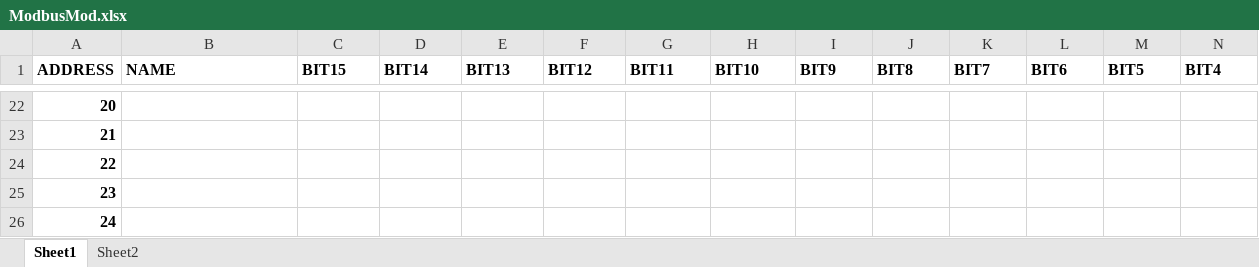
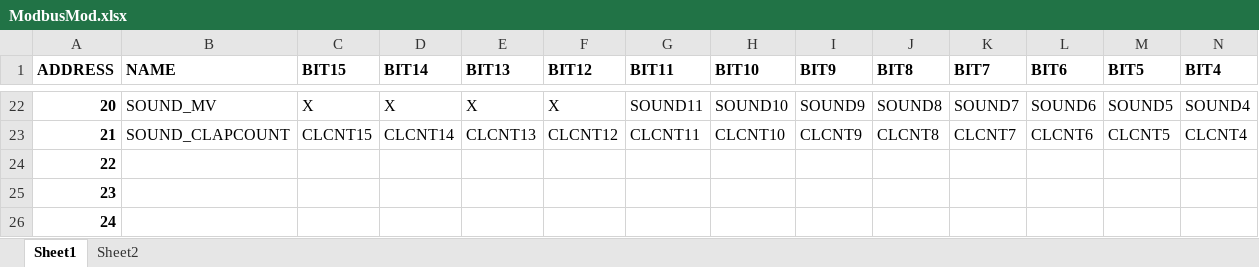
Before and after one commit to ValereVersnip/AE_VVD_MULTI, an Excel workbook: 0_Documentation/Modbus/ModbusMod.xlsx, sheet Sheet1, drawn as a sheet; only a part is shown, gaps mark what is left out; values as stored, in another font and other column widths than the file's, no borders; the diff covers the shown part only; the diff names each change by its address in the sheet, - before the commit and + after, or states it on an @@ line.

```diff
--- a/0_Documentation/Modbus/ModbusMod.xlsx (sheet Sheet1)
+++ b/0_Documentation/Modbus/ModbusMod.xlsx (sheet Sheet1)
-B22 (NAME): (empty)
+B22 (NAME): SOUND_MV
-C22 (BIT15): (empty)
+C22 (BIT15): X
-D22 (BIT14): (empty)
+D22 (BIT14): X
-E22 (BIT13): (empty)
+E22 (BIT13): X
-F22 (BIT12): (empty)
+F22 (BIT12): X
-G22 (BIT11): (empty)
+G22 (BIT11): SOUND11
-H22 (BIT10): (empty)
+H22 (BIT10): SOUND10
-I22 (BIT9): (empty)
+I22 (BIT9): SOUND9
-J22 (BIT8): (empty)
+J22 (BIT8): SOUND8
-K22 (BIT7): (empty)
+K22 (BIT7): SOUND7
-L22 (BIT6): (empty)
+L22 (BIT6): SOUND6
-M22 (BIT5): (empty)
+M22 (BIT5): SOUND5
-N22 (BIT4): (empty)
+N22 (BIT4): SOUND4
-B23 (NAME): (empty)
+B23 (NAME): SOUND_CLAPCOUNT
-C23 (BIT15): (empty)
+C23 (BIT15): CLCNT15
-D23 (BIT14): (empty)
+D23 (BIT14): CLCNT14
-E23 (BIT13): (empty)
+E23 (BIT13): CLCNT13
-F23 (BIT12): (empty)
+F23 (BIT12): CLCNT12
-G23 (BIT11): (empty)
+G23 (BIT11): CLCNT11
-H23 (BIT10): (empty)
+H23 (BIT10): CLCNT10
-I23 (BIT9): (empty)
+I23 (BIT9): CLCNT9
-J23 (BIT8): (empty)
+J23 (BIT8): CLCNT8
-K23 (BIT7): (empty)
+K23 (BIT7): CLCNT7
-L23 (BIT6): (empty)
+L23 (BIT6): CLCNT6
-M23 (BIT5): (empty)
+M23 (BIT5): CLCNT5
-N23 (BIT4): (empty)
+N23 (BIT4): CLCNT4
```
Also changed, not shown: 42 edited cells elsewhere in this sheet.
